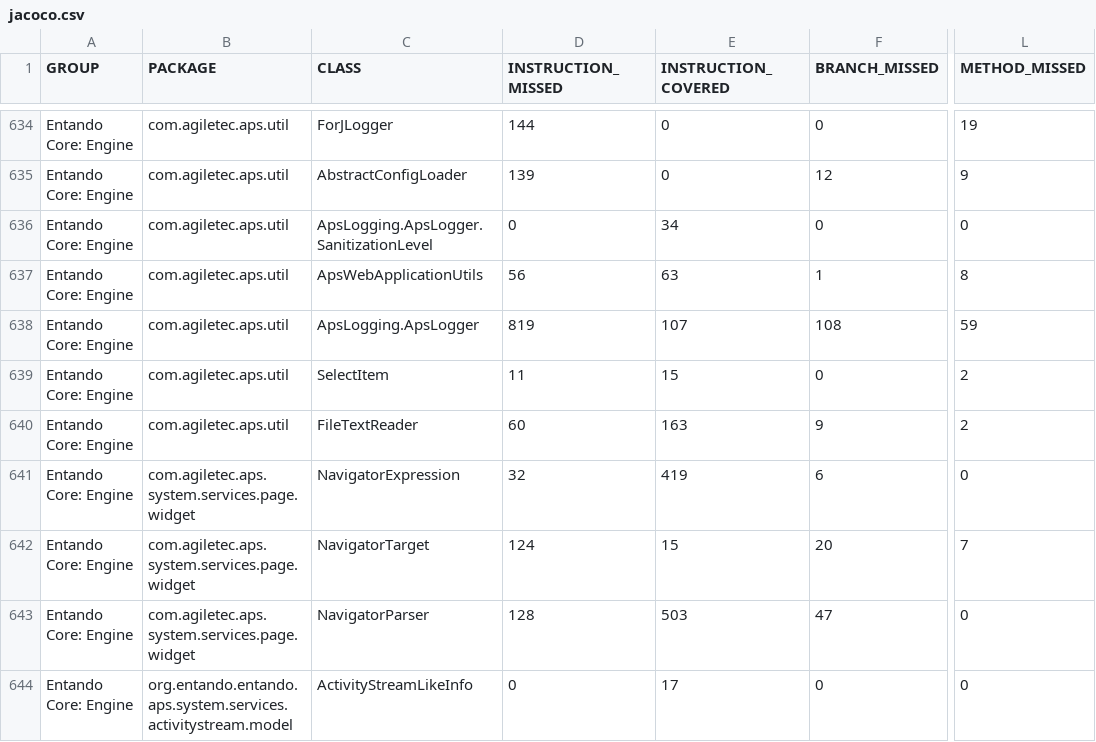
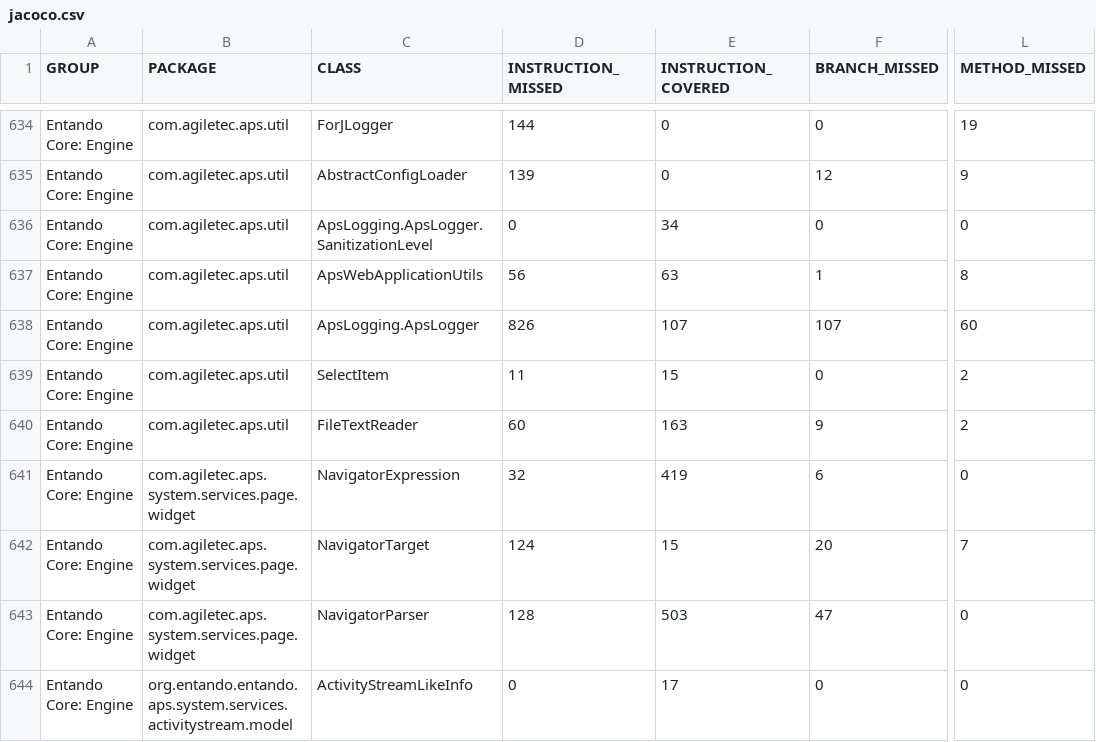
Before and after one commit to entando-k8s-infrastructure/devops-results, a CSV file: entando-engine/PR-34/jacoco/jacoco.csv, drawn as a sheet; only a part is shown, gaps mark what is left out; the diff names each change by its address in the sheet, - before the commit and + after, or states it on an @@ line.

Commit message:
Publishing files for path entando-engine/PR-34

```diff
--- a/entando-engine/PR-34/jacoco/jacoco.csv
+++ b/entando-engine/PR-34/jacoco/jacoco.csv
-D638 (INSTRUCTION_MISSED): 819
+D638 (INSTRUCTION_MISSED): 826
-F638 (BRANCH_MISSED): 108
+F638 (BRANCH_MISSED): 107
-L638 (METHOD_MISSED): 59
+L638 (METHOD_MISSED): 60
```
Also changed, not shown: 22 other files.
